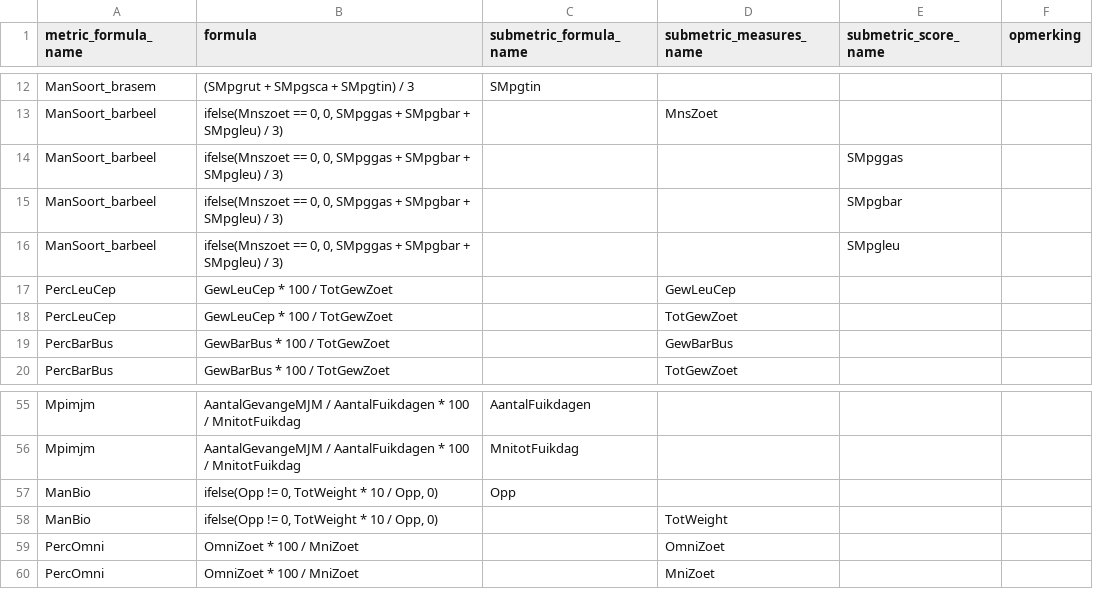
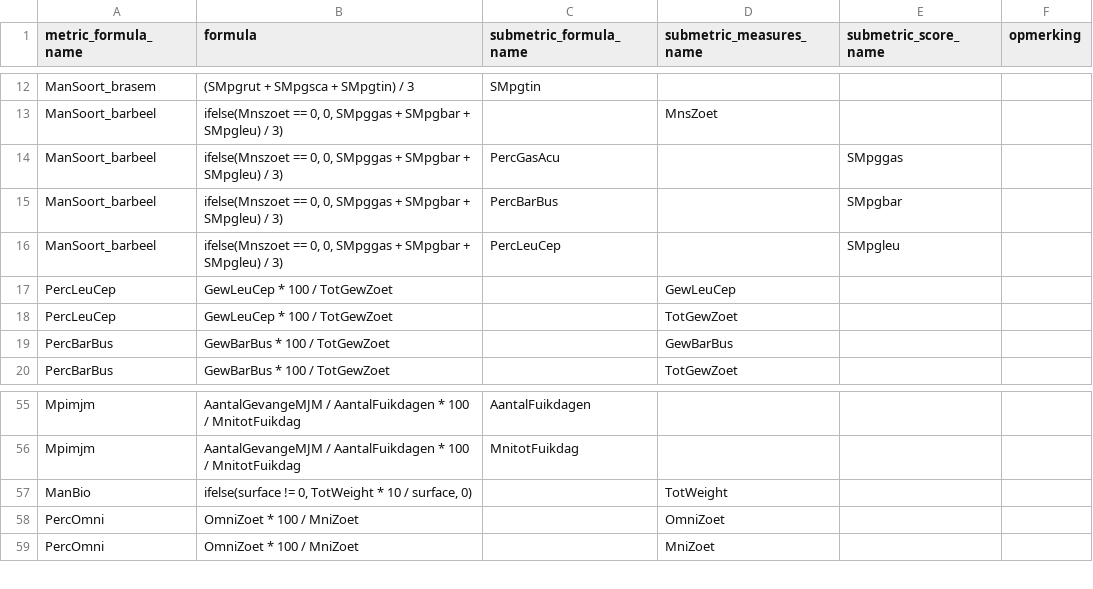
Before and after one commit to inbo/EQRfishes, a CSV file: inst/extdata/calculate_metric_formula.csv, drawn as a sheet; only a part is shown, gaps mark what is left out.

```diff
--- a/inst/extdata/calculate_metric_formula.csv
+++ b/inst/extdata/calculate_metric_formula.csv
@@ -13,5 +13,5 @@ ManSoort_brasem;(SMpgrut + SMpgsca + SMpgtin) / 3;SMpgtin;;;
 ManSoort_barbeel;ifelse(Mnszoet == 0, 0, SMpggas + SMpgbar + SMpgleu) / 3);;MnsZoet;;
-ManSoort_barbeel;ifelse(Mnszoet == 0, 0, SMpggas + SMpgbar + SMpgleu) / 3);;;SMpggas;
-ManSoort_barbeel;ifelse(Mnszoet == 0, 0, SMpggas + SMpgbar + SMpgleu) / 3);;;SMpgbar;
-ManSoort_barbeel;ifelse(Mnszoet == 0, 0, SMpggas + SMpgbar + SMpgleu) / 3);;;SMpgleu;
+ManSoort_barbeel;ifelse(Mnszoet == 0, 0, SMpggas + SMpgbar + SMpgleu) / 3);PercGasAcu;;SMpggas;
+ManSoort_barbeel;ifelse(Mnszoet == 0, 0, SMpggas + SMpgbar + SMpgleu) / 3);PercBarBus;;SMpgbar;
+ManSoort_barbeel;ifelse(Mnszoet == 0, 0, SMpggas + SMpgbar + SMpgleu) / 3);PercLeuCep;;SMpgleu;
 PercLeuCep;GewLeuCep * 100 / TotGewZoet;;GewLeuCep;;
@@ -56,4 +56,3 @@ Mpimjm;AantalGevangeMJM / AantalFuikdagen * 100 / MnitotFuikdag;AantalFuikdagen;
 Mpimjm;AantalGevangeMJM / AantalFuikdagen * 100 / MnitotFuikdag;MnitotFuikdag;;;
-ManBio;ifelse(Opp != 0, TotWeight * 10 / Opp, 0);Opp;;;
-ManBio;ifelse(Opp != 0, TotWeight * 10 / Opp, 0);;TotWeight;;
+ManBio;ifelse(surface != 0, TotWeight * 10 / surface, 0);;TotWeight;;
 PercOmni;OmniZoet * 100 / MniZoet;;OmniZoet;;
```
Also changed, not shown: 10 other files.
